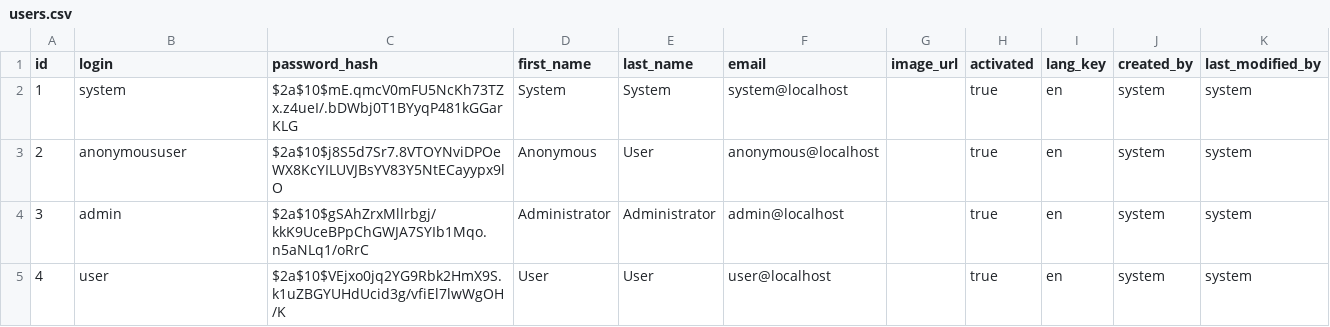
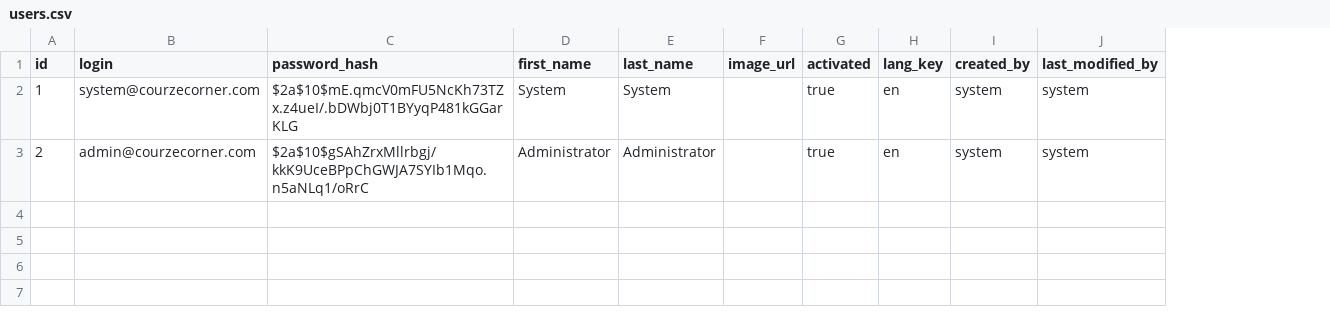
Before and after one commit to trongkhoi09/avonniv, a CSV file: src/main/resources/config/liquibase/users.csv, drawn as a sheet; the diff names each change by its address in the sheet, - before the commit and + after, or states it on an @@ line.

Commit message:
AVON-127 User account; e-mail and password only

```diff
--- a/src/main/resources/config/liquibase/users.csv
+++ b/src/main/resources/config/liquibase/users.csv
-column F (email), rows 2-3: system@localhost | anonymous@localhost
-B2 (login): system
+B2 (login): system@courzecorner.com
-B3 (login): anonymoususer
+B3 (login): admin@courzecorner.com
-C3 (password_hash): $2a$10$j8S5d7Sr7.8VTOYNviDPOeWX8KcYILUVJBsYV83Y5NtECayypx9lO
+C3 (password_hash): $2a$10$gSAhZrxMllrbgj/kkK9UceBPpChGWJA7SYIb1Mqo.n5aNLq1/oRrC
-D3 (first_name): Anonymous
+D3 (first_name): Administrator
-E3 (last_name): User
+E3 (last_name): Administrator
-row 4: 3 | admin | $2a$10$gSAhZrxMllrbgj/kkK9UceBPpChGWJA7SYIb1Mqo.n5aNLq1/oRrC | Administrator | Administrator | admin@localhost |  | true | en | system | system
-row 5: 4 | user | $2a$10$VEjxo0jq2YG9Rbk2HmX9S.k1uZBGYUHdUcid3g/vfiEl7lwWgOH/K | User | User | user@localhost |  | true | en | system | system
```
Also changed, not shown: 21 other files.
